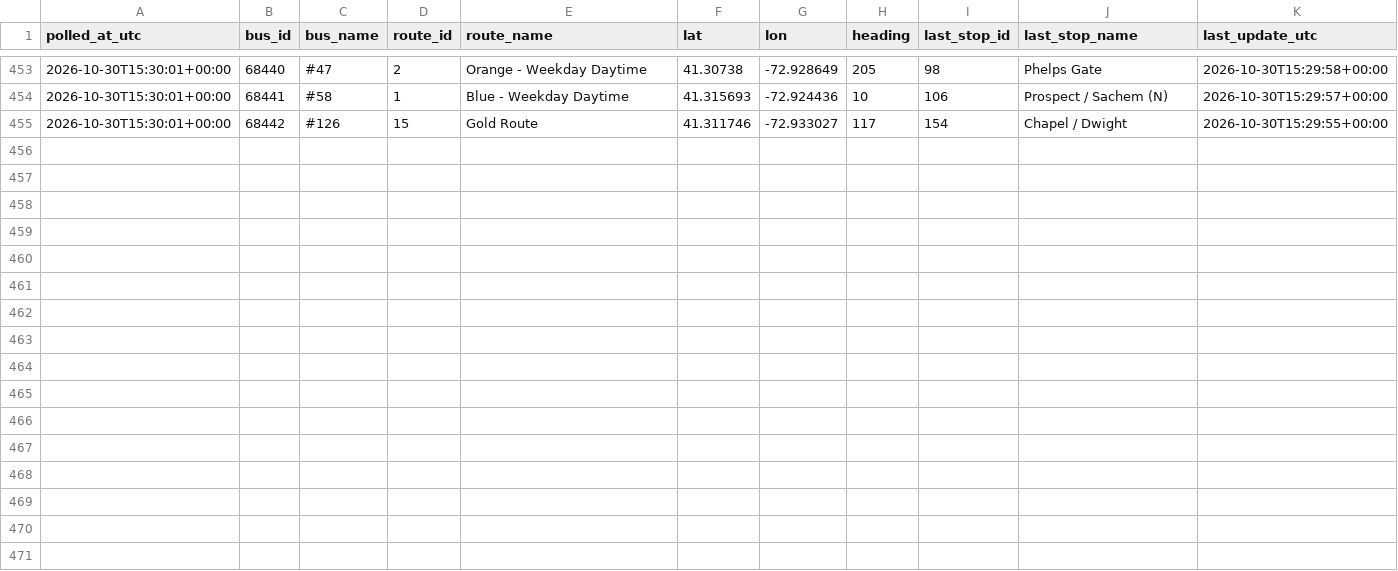
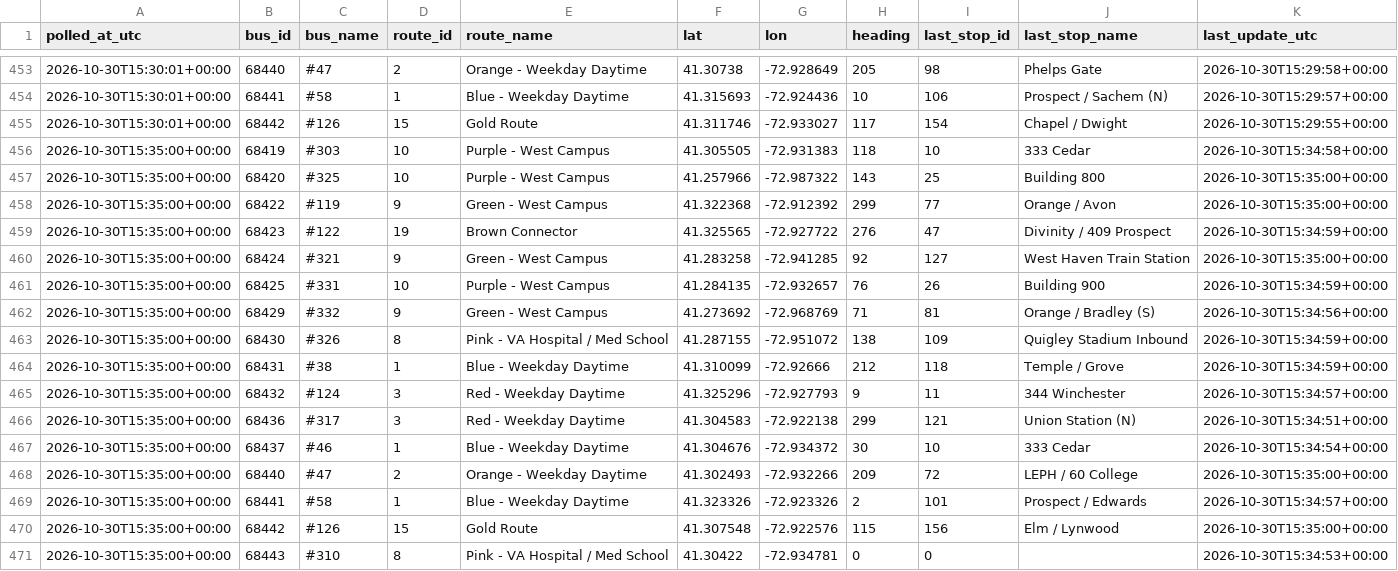
Before and after one commit to vchen017/downtowner-recorder, a CSV file: data/2026-10-30/buses.csv, drawn as a sheet; only a part is shown, gaps mark what is left out; the diff names each change by its address in the sheet, - before the commit and + after, or states it on an @@ line.

```diff
--- a/data/2026-10-30/buses.csv
+++ b/data/2026-10-30/buses.csv
+row 456: 2026-10-30T15:35:00+00:00 | 68419 | #303 | 10 | Purple - West Campus | 41.305505 | -72.931383 | 118 | 10 | 333 Cedar | 2026-10-30T15:34:58+00:00
+row 457: 2026-10-30T15:35:00+00:00 | 68420 | #325 | 10 | Purple - West Campus | 41.257966 | -72.987322 | 143 | 25 | Building 800 | 2026-10-30T15:35:00+00:00
+row 458: 2026-10-30T15:35:00+00:00 | 68422 | #119 | 9 | Green - West Campus | 41.322368 | -72.912392 | 299 | 77 | Orange / Avon | 2026-10-30T15:35:00+00:00
+row 459: 2026-10-30T15:35:00+00:00 | 68423 | #122 | 19 | Brown Connector | 41.325565 | -72.927722 | 276 | 47 | Divinity / 409 Prospect | 2026-10-30T15:34:59+00:00
+row 460: 2026-10-30T15:35:00+00:00 | 68424 | #321 | 9 | Green - West Campus | 41.283258 | -72.941285 | 92 | 127 | West Haven Train Station | 2026-10-30T15:35:00+00:00
+row 461: 2026-10-30T15:35:00+00:00 | 68425 | #331 | 10 | Purple - West Campus | 41.284135 | -72.932657 | 76 | 26 | Building 900 | 2026-10-30T15:34:59+00:00
+row 462: 2026-10-30T15:35:00+00:00 | 68429 | #332 | 9 | Green - West Campus | 41.273692 | -72.968769 | 71 | 81 | Orange / Bradley (S) | 2026-10-30T15:34:56+00:00
+row 463: 2026-10-30T15:35:00+00:00 | 68430 | #326 | 8 | Pink - VA Hospital / Med School | 41.287155 | -72.951072 | 138 | 109 | Quigley Stadium Inbound | 2026-10-30T15:34:59+00:00
+row 464: 2026-10-30T15:35:00+00:00 | 68431 | #38 | 1 | Blue - Weekday Daytime | 41.310099 | -72.92666 | 212 | 118 | Temple / Grove | 2026-10-30T15:34:59+00:00
+row 465: 2026-10-30T15:35:00+00:00 | 68432 | #124 | 3 | Red - Weekday Daytime | 41.325296 | -72.927793 | 9 | 11 | 344 Winchester | 2026-10-30T15:34:57+00:00
+row 466: 2026-10-30T15:35:00+00:00 | 68436 | #317 | 3 | Red - Weekday Daytime | 41.304583 | -72.922138 | 299 | 121 | Union Station (N) | 2026-10-30T15:34:51+00:00
+row 467: 2026-10-30T15:35:00+00:00 | 68437 | #46 | 1 | Blue - Weekday Daytime | 41.304676 | -72.934372 | 30 | 10 | 333 Cedar | 2026-10-30T15:34:54+00:00
+row 468: 2026-10-30T15:35:00+00:00 | 68440 | #47 | 2 | Orange - Weekday Daytime | 41.302493 | -72.932266 | 209 | 72 | LEPH / 60 College | 2026-10-30T15:35:00+00:00
+row 469: 2026-10-30T15:35:00+00:00 | 68441 | #58 | 1 | Blue - Weekday Daytime | 41.323326 | -72.923326 | 2 | 101 | Prospect / Edwards | 2026-10-30T15:34:57+00:00
+row 470: 2026-10-30T15:35:00+00:00 | 68442 | #126 | 15 | Gold Route | 41.307548 | -72.922576 | 115 | 156 | Elm / Lynwood | 2026-10-30T15:35:00+00:00
+row 471: 2026-10-30T15:35:00+00:00 | 68443 | #310 | 8 | Pink - VA Hospital / Med School | 41.30422 | -72.934781 | 0 | 0 |  | 2026-10-30T15:34:53+00:00
```
Also changed, not shown: data/2026-10-30/announcements.csv, data/2026-10-30/route_status.csv, 1 other file.
